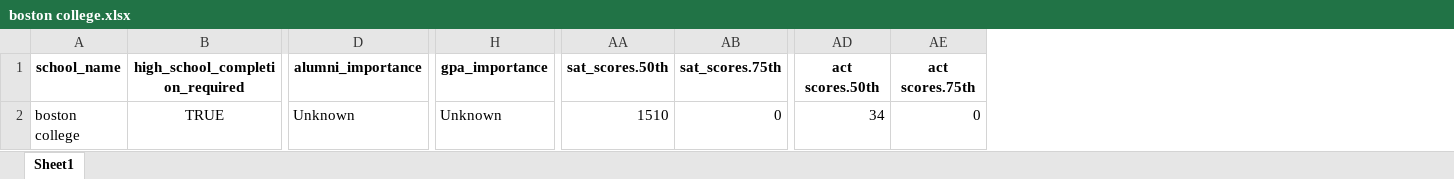
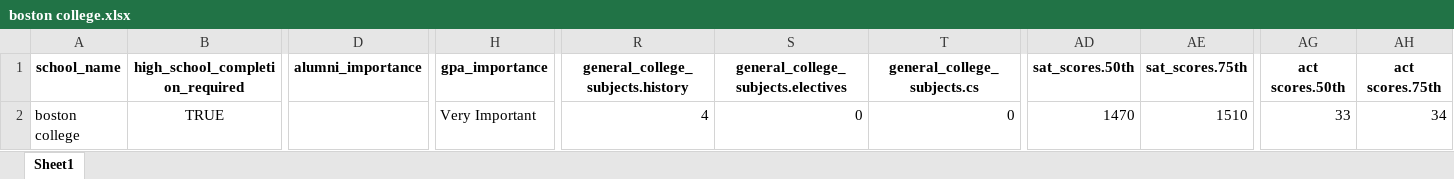
Before and after one commit to jineoni/dotori-data, an Excel workbook: output_cds2/boston college.xlsx, sheet Sheet1, drawn as a sheet; only a part is shown, gaps mark what is left out; values as stored, in another font and other column widths than the file's, no borders; addresses are those after the commit; the diff names each change by its address in the sheet, - before the commit and + after, or states it on an @@ line.

```diff
--- a/output_cds2/boston college.xlsx (sheet Sheet1)
+++ b/output_cds2/boston college.xlsx (sheet Sheet1)
+column R (general_college_subjects.history), row 2: 4
+column S, rows 1-2: general_college_subjects.electives | 0
+column T (general_college_subjects.cs), row 2: 0
-D2 (alumni_importance): Unknown
+D2 (alumni_importance): (empty)
-H2 (gpa_importance): Unknown
+H2 (gpa_importance): Very Important
-AD2 (sat_scores.50th): 1510
+AD2 (sat_scores.50th): 1470
-AE2 (sat_scores.75th): 0
+AE2 (sat_scores.75th): 1510
-AG2 (act scores.50th): 34
+AG2 (act scores.50th): 33
-AH2 (act scores.75th): 0
+AH2 (act scores.75th): 34
```
Also changed, not shown: output_cds2/pepperdine university.xlsx, output_cds2/university of california - davis.xlsx, 34 other files.
